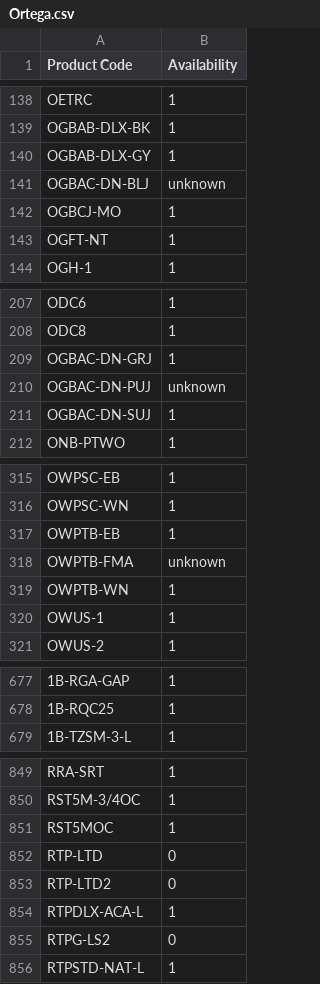
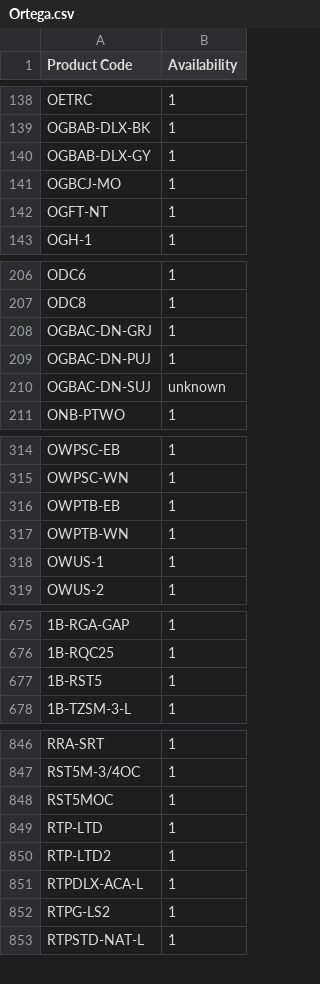
Before and after one commit to AlL4music/Imusic, a CSV file: stock/Ortega.csv, drawn as a sheet; only a part is shown, gaps mark what is left out; removed rows and columns are numbered as before the commit, all else as after; the diff covers the shown part only; the diff names each change by its address in the sheet, - before the commit and + after, or states it on an @@ line.

```diff
--- a/stock/Ortega.csv
+++ b/stock/Ortega.csv
-row 141: OGBAC-DN-BLJ | unknown
-B209 (Availability): unknown
+B209 (Availability): 1
-B210 (Availability): 1
+B210 (Availability): unknown
-row 318: OWPTB-FMA | unknown
+row 677: 1B-RST5 | 1
-B849:B850 (Availability): 0
+B849:B850 (Availability): 1
-B852 (Availability): 0
+B852 (Availability): 1
```
Also changed, not shown: 1 added row, 3 removed rows and 8 edited cells elsewhere in this file, stock/Ibanez.csv, stock/Meinl.csv, 1 other file.
